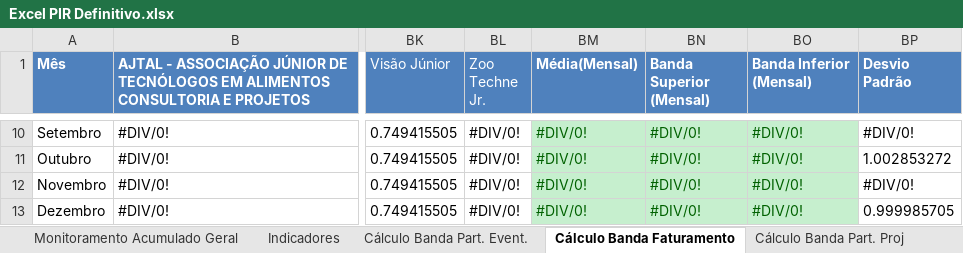
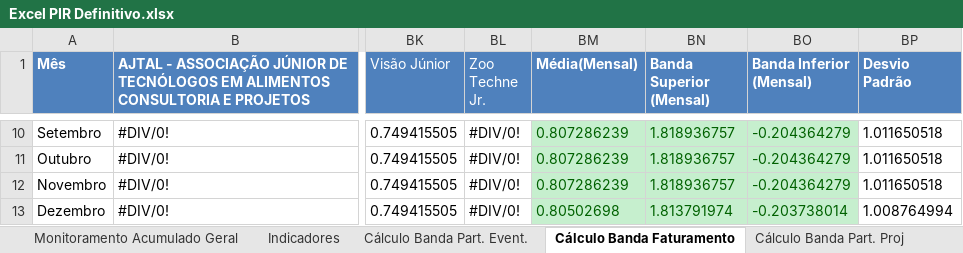
Before and after one commit to ricardorohrs/FejersBI, an Excel workbook: Excel PIR Definitivo.xlsx, sheet Cálculo Banda Faturamento, drawn as a sheet; only a part is shown, gaps mark what is left out; values as stored, in another font and other column widths than the file's, no borders; the diff covers the shown part only; the diff names each change by its address in the sheet, - before the commit and + after, or states it on an @@ line.

```diff
--- a/Excel PIR Definitivo.xlsx (sheet Cálculo Banda Faturamento)
+++ b/Excel PIR Definitivo.xlsx (sheet Cálculo Banda Faturamento)
-BM10:BM12 (Média(Mensal)): #DIV/0!
+BM10:BM12 (Média(Mensal)): 0.807286239
-BN10:BN12 (Banda Superior (Mensal)): #DIV/0!
+BN10:BN12 (Banda Superior (Mensal)): 1.818936757
-BO10:BO12 (Banda Inferior (Mensal)): #DIV/0!
+BO10:BO12 (Banda Inferior (Mensal)): -0.204364279
-BP10 (Desvio Padrão): #DIV/0!
+BP10 (Desvio Padrão): 1.011650518
-BP11 (Desvio Padrão): 1.002853272
+BP11 (Desvio Padrão): 1.011650518
-BP12 (Desvio Padrão): #DIV/0!
+BP12 (Desvio Padrão): 1.011650518
-BM13 (Média(Mensal)): #DIV/0!
+BM13 (Média(Mensal)): 0.80502698
-BN13 (Banda Superior (Mensal)): #DIV/0!
+BN13 (Banda Superior (Mensal)): 1.813791974
-BO13 (Banda Inferior (Mensal)): #DIV/0!
+BO13 (Banda Inferior (Mensal)): -0.203738014
-BP13 (Desvio Padrão): 0.999985705
+BP13 (Desvio Padrão): 1.008764994
```
Also changed, not shown: 32 edited cells elsewhere in this sheet, sheet Indicadores, sheet Cálculo Banda Part. Event., sheet Cálculo Banda Part. Proj, sheet Ticket Médio, formulas that keep their value.
